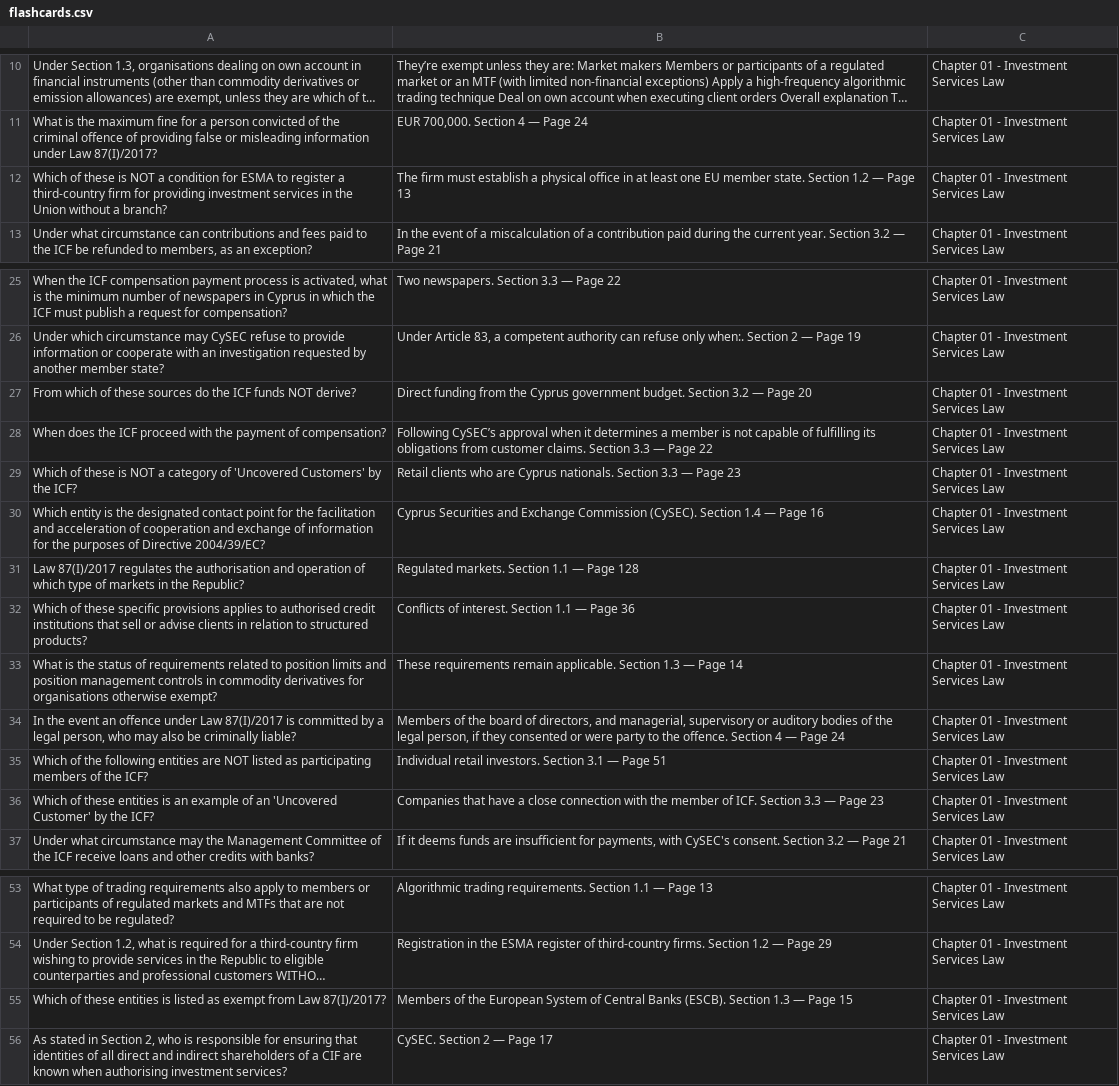
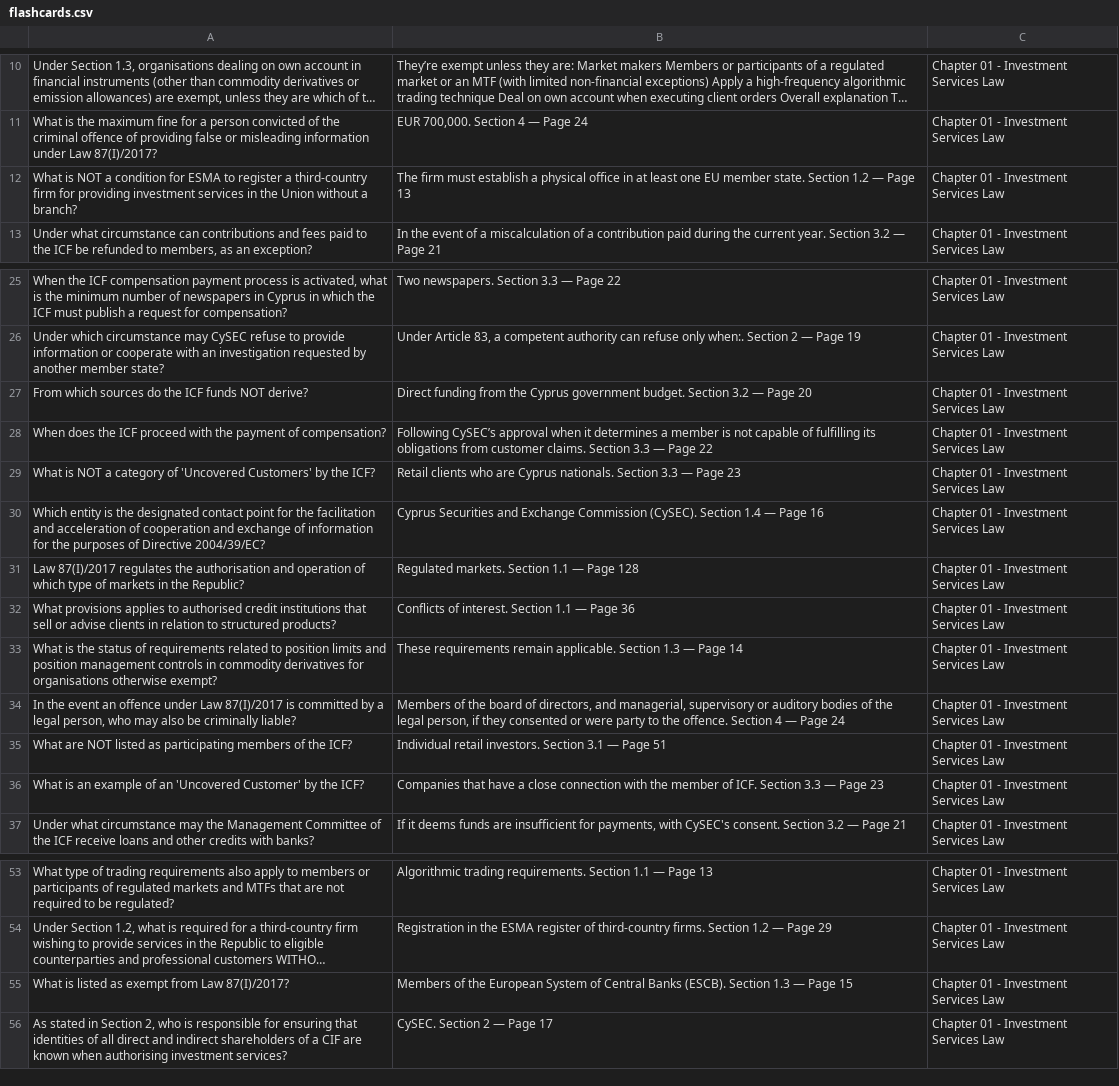
Before and after one commit to themessycoder/Study-Cards, a CSV file: flashcards.csv, drawn as a sheet; only a part is shown, gaps mark what is left out; long unchanged cells end in …; the diff names each change by its address in the sheet, - before the commit and + after, or states it on an @@ line.

Commit message:
Add files via upload

```diff
--- a/flashcards.csv
+++ b/flashcards.csv
-A12: Which of these is NOT…
+A12: What is NOT…
-A27: From which of these sources do…
+A27: From which sources do…
-A29: Which of these is NOT…
+A29: What is NOT…
-A32: Which of these specific provisions applies…
+A32: What provisions applies…
-A35: Which of the following entities are NOT…
+A35: What are NOT…
-A36: Which of these entities is an…
+A36: What is an…
-A55: Which of these entities is listed…
+A55: What is listed…
```
